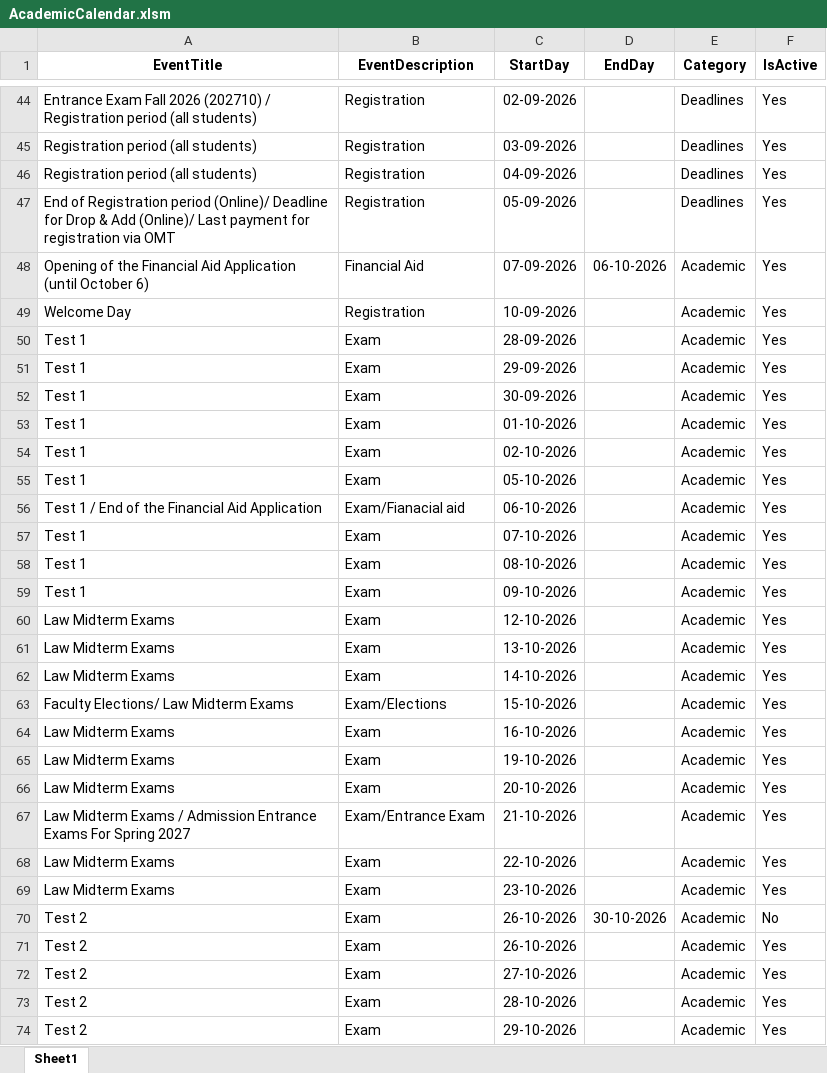
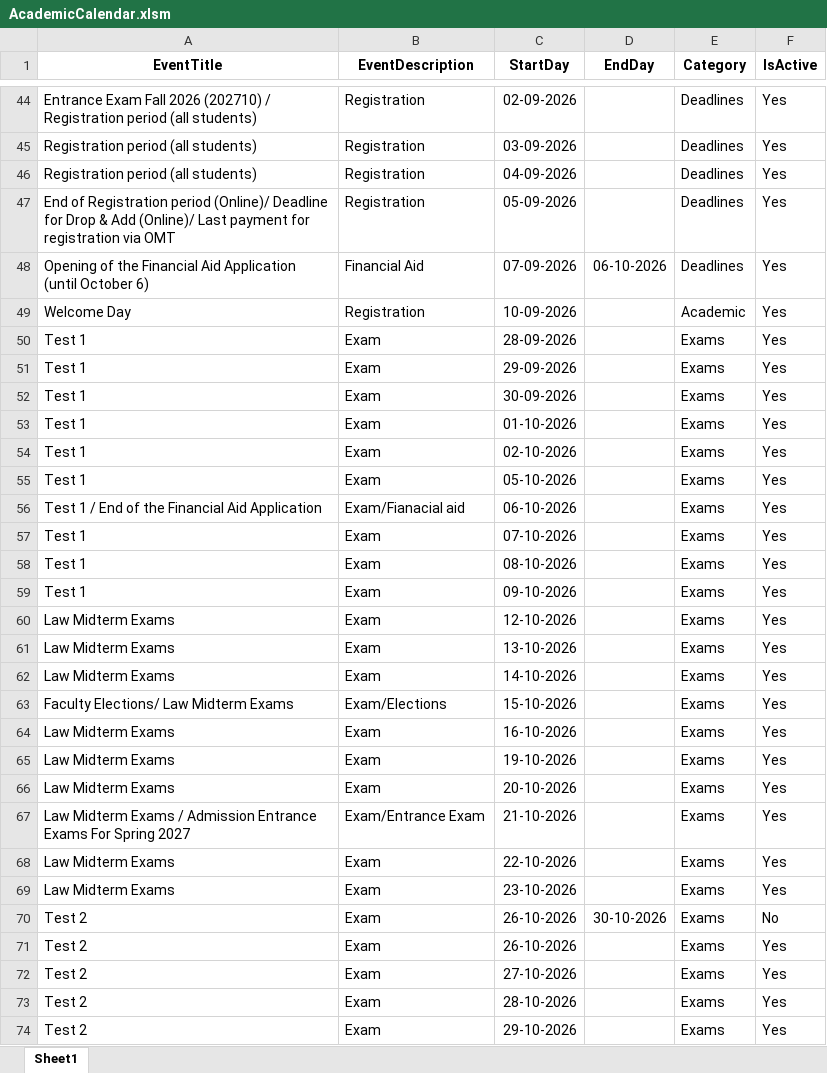
Before and after one commit to oraelie/Academic_Calender, an Excel workbook: App_Data/AcademicCalendar.xlsm, sheet Sheet1, drawn as a sheet; only a part is shown, gaps mark what is left out; values as stored, in another font and other column widths than the file's, no borders; the diff covers the shown part only; the diff names each change by its address in the sheet, - before the commit and + after, or states it on an @@ line.

Commit message:
making column Category Editable after save in Excel

```diff
--- a/App_Data/AcademicCalendar.xlsm (sheet Sheet1)
+++ b/App_Data/AcademicCalendar.xlsm (sheet Sheet1)
-E48 (Category): Academic
+E48 (Category): Deadlines
-E50:E74 (Category): Academic
+E50:E74 (Category): Exams
```
Also changed, not shown: 1 edited cell elsewhere in this sheet.
